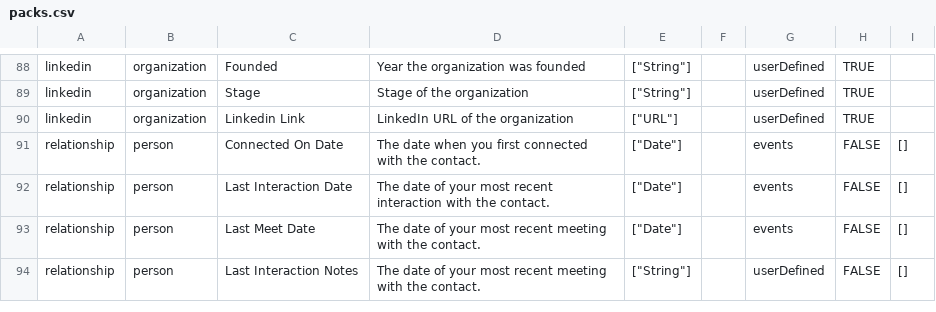
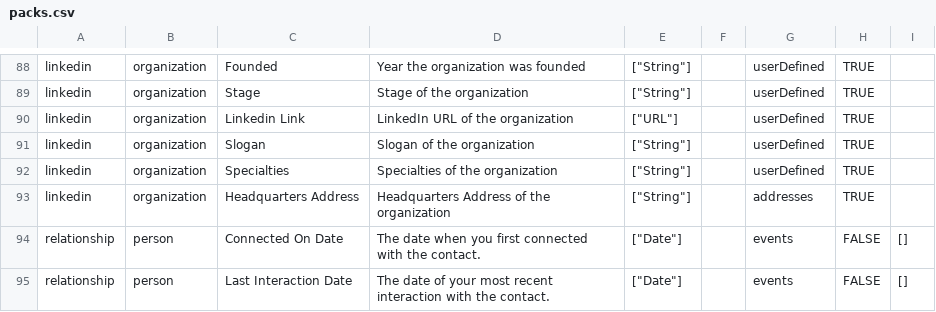
Before and after one commit to ajram23/Orbit, a CSV file: packs.csv, drawn as a sheet; only a part is shown, gaps mark what is left out; the shorter side is filled out with more unchanged rows.

Commit message:
Adding support Slogan, Headquarters & Specialties for company profiles!

```diff
--- a/packs.csv
+++ b/packs.csv
@@ -90,2 +90,5 @@ linkedin,organization,Stage,Stage of the organization,"[""String""]",,userDefine
 linkedin,organization,Linkedin Link,LinkedIn URL of the organization,"[""URL""]",,userDefined,TRUE,
+linkedin,organization,Slogan,Slogan of the organization,"[""String""]",,userDefined,TRUE,
+linkedin,organization,Specialties,Specialties of the organization,"[""String""]",,userDefined,TRUE,
+linkedin,organization,Headquarters Address,Headquarters Address of the organization,"[""String""]",,addresses,TRUE,
 relationship,person,Connected On Date,The date when you first connected with the contact.,"[""Date""]",,events,FALSE,[]
```
